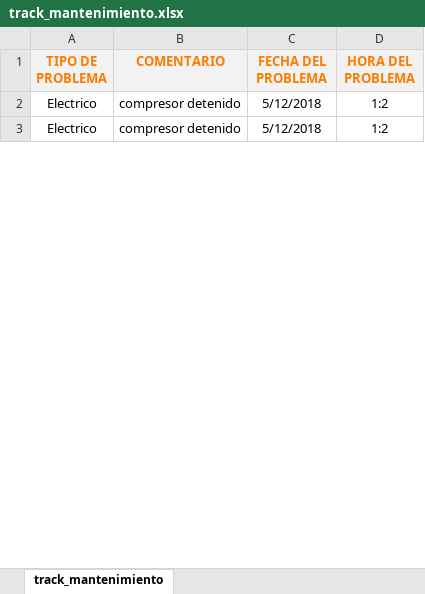
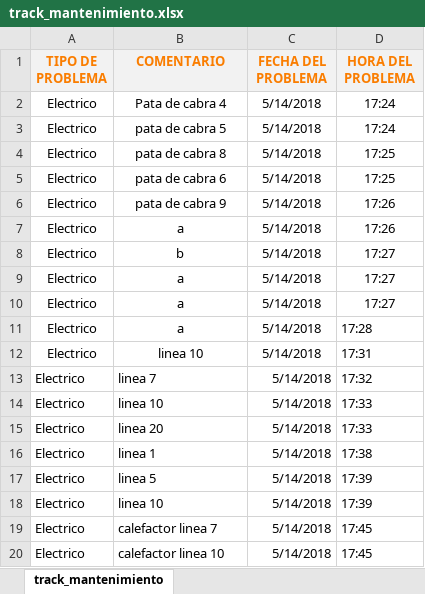
Before and after one commit to Jonamaita/Write_to_Excel, an Excel workbook: track_mantenimiento.xlsx, sheet track_mantenimiento, drawn as a sheet; only a part is shown; values as stored, in another font and other column widths than the file's, no borders; addresses are those after the commit; the diff covers the shown part only; the diff names each change by its address in the sheet, - before the commit and + after, or states it on an @@ line.

```diff
--- a/track_mantenimiento.xlsx (sheet track_mantenimiento)
+++ b/track_mantenimiento.xlsx (sheet track_mantenimiento)
+row 2: Electrico | Pata de cabra 4 | 5/14/2018 | 17:24
-B3 (COMENTARIO): compresor detenido
+B3 (COMENTARIO): pata de cabra 5
-C3:C4 (FECHA DEL PROBLEMA): 5/12/2018
+C3:C4 (FECHA DEL PROBLEMA): 5/14/2018
-D3 (HORA DEL PROBLEMA): 1:2
+D3 (HORA DEL PROBLEMA): 17:24
-B4 (COMENTARIO): compresor detenido
+B4 (COMENTARIO): pata de cabra 8
-D4 (HORA DEL PROBLEMA): 1:2
+D4 (HORA DEL PROBLEMA): 17:25
+row 5: Electrico | pata de cabra 6 | 5/14/2018 | 17:25
+row 6: Electrico | pata de cabra 9 | 5/14/2018 | 17:26
+row 7: Electrico | a | 5/14/2018 | 17:26
+row 8: Electrico | b | 5/14/2018 | 17:27
+row 9: Electrico | a | 5/14/2018 | 17:27
+row 10: Electrico | a | 5/14/2018 | 17:27
+row 11: Electrico | a | 5/14/2018 | 17:28
+row 12: Electrico | linea 10 | 5/14/2018 | 17:31
+row 13: Electrico | linea 7 | 5/14/2018 | 17:32
+row 14: Electrico | linea 10 | 5/14/2018 | 17:33
+row 15: Electrico | linea 20 | 5/14/2018 | 17:33
+row 16: Electrico | linea 1 | 5/14/2018 | 17:38
+row 17: Electrico | linea 5 | 5/14/2018 | 17:39
+row 18: Electrico | linea 10 | 5/14/2018 | 17:39
+row 19: Electrico | calefactor linea 7 | 5/14/2018 | 17:45
+row 20: Electrico | calefactor linea 10 | 5/14/2018 | 17:45
```
Also changed, not shown: 36 added rows, 3 edited cells and cell formats elsewhere in this sheet, 7 other files.
